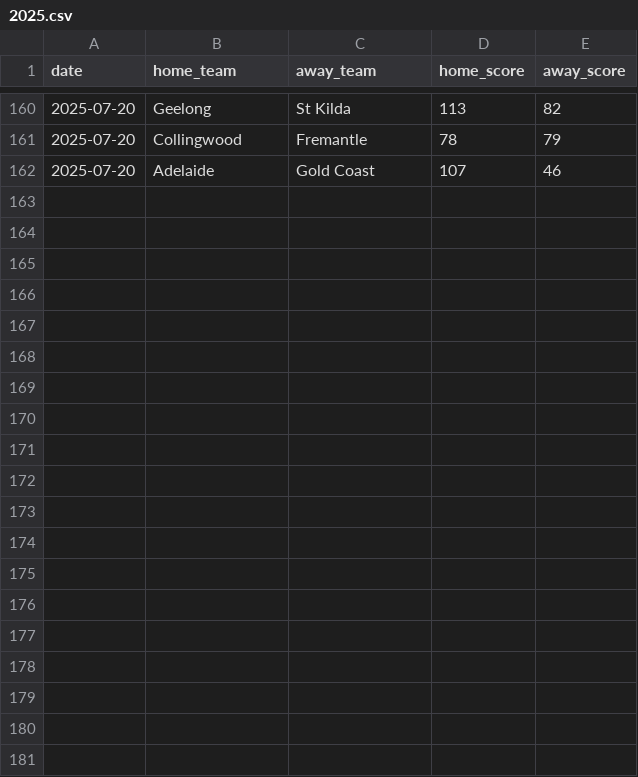
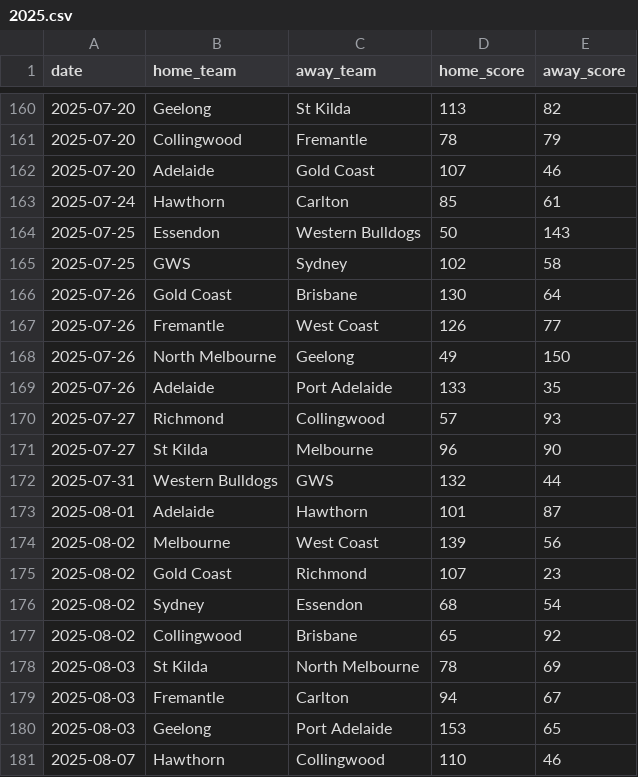
Before and after one commit to smudgy-g/afl-predict, a CSV file: data/2025.csv, drawn as a sheet; only a part is shown, gaps mark what is left out; the diff covers the shown part only; the diff names each change by its address in the sheet, - before the commit and + after, or states it on an @@ line.

```diff
--- a/data/2025.csv
+++ b/data/2025.csv
+row 163: 2025-07-24 | Hawthorn | Carlton | 85 | 61
+row 164: 2025-07-25 | Essendon | Western Bulldogs | 50 | 143
+row 165: 2025-07-25 | GWS | Sydney | 102 | 58
+row 166: 2025-07-26 | Gold Coast | Brisbane | 130 | 64
+row 167: 2025-07-26 | Fremantle | West Coast | 126 | 77
+row 168: 2025-07-26 | North Melbourne | Geelong | 49 | 150
+row 169: 2025-07-26 | Adelaide | Port Adelaide | 133 | 35
+row 170: 2025-07-27 | Richmond | Collingwood | 57 | 93
+row 171: 2025-07-27 | St Kilda | Melbourne | 96 | 90
+row 172: 2025-07-31 | Western Bulldogs | GWS | 132 | 44
+row 173: 2025-08-01 | Adelaide | Hawthorn | 101 | 87
+row 174: 2025-08-02 | Melbourne | West Coast | 139 | 56
+row 175: 2025-08-02 | Gold Coast | Richmond | 107 | 23
+row 176: 2025-08-02 | Sydney | Essendon | 68 | 54
+row 177: 2025-08-02 | Collingwood | Brisbane | 65 | 92
+row 178: 2025-08-03 | St Kilda | North Melbourne | 78 | 69
+row 179: 2025-08-03 | Fremantle | Carlton | 94 | 67
+row 180: 2025-08-03 | Geelong | Port Adelaide | 153 | 65
+row 181: 2025-08-07 | Hawthorn | Collingwood | 110 | 46
```
Also changed, not shown: 17 added rows elsewhere in this file, data/2023.csv, data/2024.csv, 6 other files.
